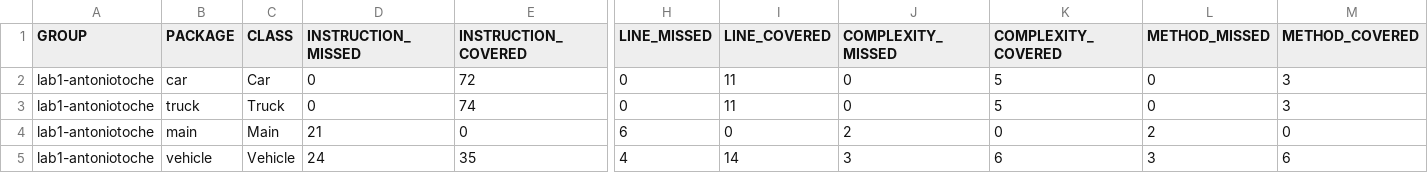
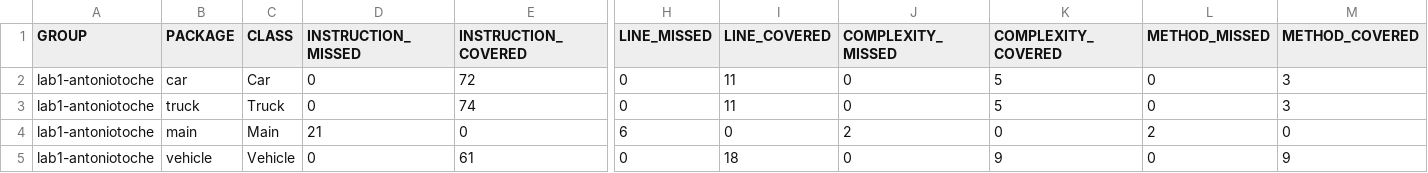
Before and after one commit to UG-Software-Engineering-I-2021-2/lab01-recordando-poo-antoniott15, a CSV file: target/site/jacoco/jacoco.csv, drawn as a sheet; only a part is shown, gaps mark what is left out; the diff names each change by its address in the sheet, - before the commit and + after, or states it on an @@ line.

```diff
--- a/target/site/jacoco/jacoco.csv
+++ b/target/site/jacoco/jacoco.csv
-D5 (INSTRUCTION_MISSED): 24
+D5 (INSTRUCTION_MISSED): 0
-E5 (INSTRUCTION_COVERED): 35
+E5 (INSTRUCTION_COVERED): 61
-H5 (LINE_MISSED): 4
+H5 (LINE_MISSED): 0
-I5 (LINE_COVERED): 14
+I5 (LINE_COVERED): 18
-J5 (COMPLEXITY_MISSED): 3
+J5 (COMPLEXITY_MISSED): 0
-K5 (COMPLEXITY_COVERED): 6
+K5 (COMPLEXITY_COVERED): 9
-L5 (METHOD_MISSED): 3
+L5 (METHOD_MISSED): 0
-M5 (METHOD_COVERED): 6
+M5 (METHOD_COVERED): 9
```
Also changed, not shown: 38 other files.
